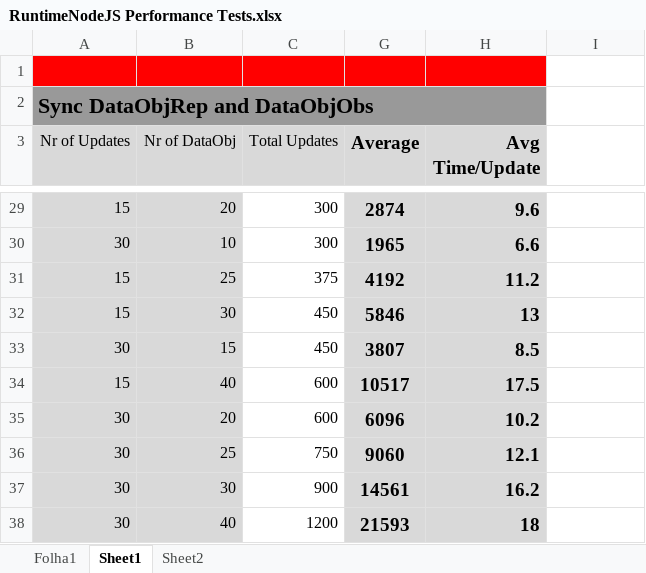
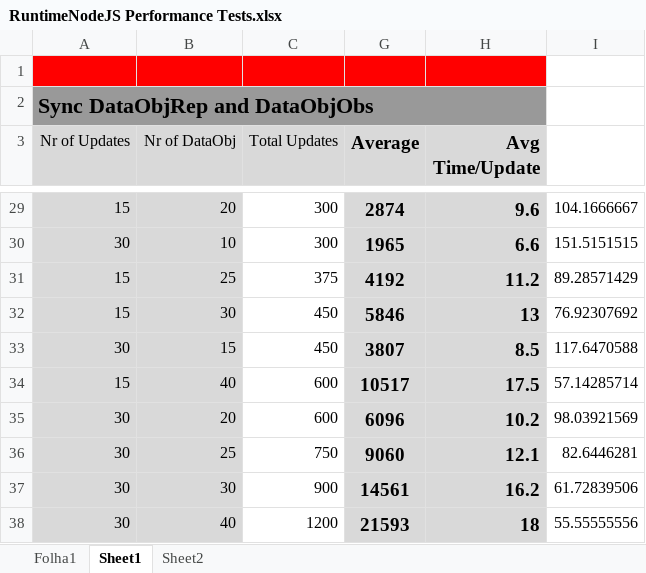
Before and after one commit to reTHINK-project/dev-runtime-core, an Excel workbook: docs/evaluation/RuntimeNodeJS Performance Tests.xlsx, sheet Sheet1, drawn as a sheet; only a part is shown, gaps mark what is left out; values as stored, in another font and other column widths than the file's, no borders; charts and pictures not drawn; the diff covers the shown part only; the diff names each change by its address in the sheet, - before the commit and + after, or states it on an @@ line.

```diff
--- a/docs/evaluation/RuntimeNodeJS Performance Tests.xlsx (sheet Sheet1)
+++ b/docs/evaluation/RuntimeNodeJS Performance Tests.xlsx (sheet Sheet1)
-I29: (empty)
+I29: 104.1666667
-I30: (empty)
+I30: 151.5151515
-I31: (empty)
+I31: 89.28571429
-I32: (empty)
+I32: 76.92307692
-I33: (empty)
+I33: 117.6470588
-I34: (empty)
+I34: 57.14285714
-I35: (empty)
+I35: 98.03921569
-I36: (empty)
+I36: 82.6446281
-I37: (empty)
+I37: 61.72839506
-I38: (empty)
+I38: 55.55555556
```
Also changed, not shown: 25 edited cells elsewhere in this sheet, sheet Sheet2, charts or pictures, 1 other file.
